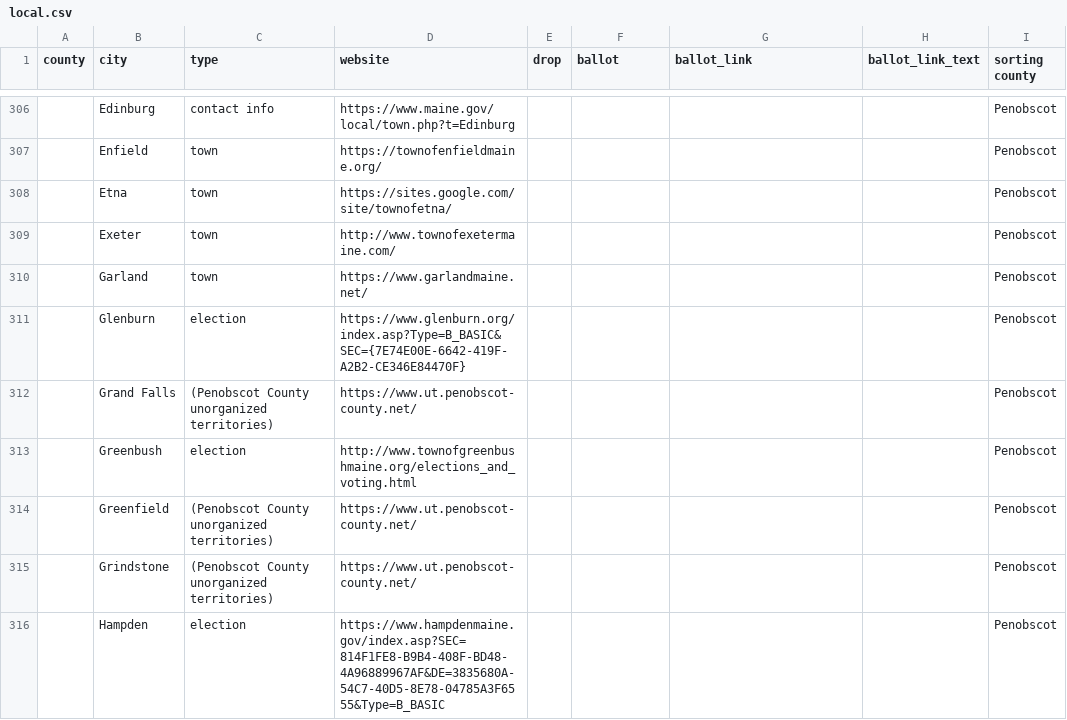
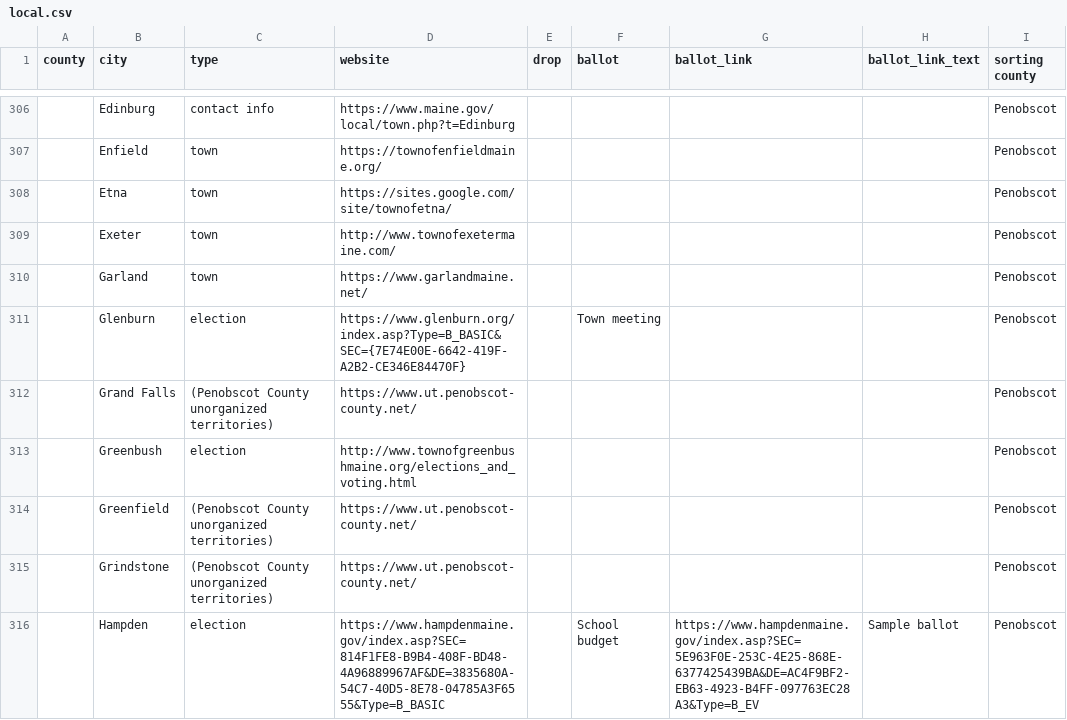
Before and after one commit to OpenMaine/maineballot, a CSV file: _data/local_elections/local.csv, drawn as a sheet; only a part is shown, gaps mark what is left out; the diff covers the shown part only; the diff names each change by its address in the sheet, - before the commit and + after, or states it on an @@ line.

Commit message:
Updates towns with an elections page

```diff
--- a/_data/local_elections/local.csv
+++ b/_data/local_elections/local.csv
-F311 (ballot): (empty)
+F311 (ballot): Town meeting
-F316 (ballot): (empty)
+F316 (ballot): School budget
-G316 (ballot_link): (empty)
+G316 (ballot_link): https://www.hampdenmaine.gov/index.asp?SEC=5E963F0E-253C-4E25-868E-6377425439BA&DE=AC4F9BF2-EB63-4923-B4FF-097763EC28A3&Type=B_EV
-H316 (ballot_link_text): (empty)
+H316 (ballot_link_text): Sample ballot
```
Also changed, not shown: 89 edited cells elsewhere in this file.
